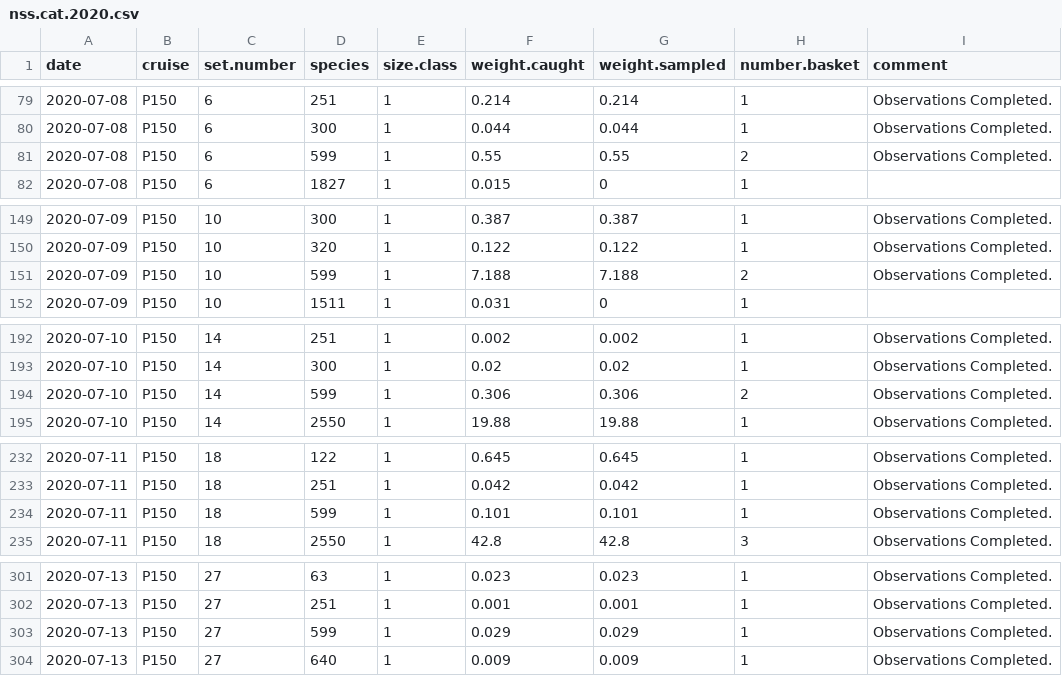
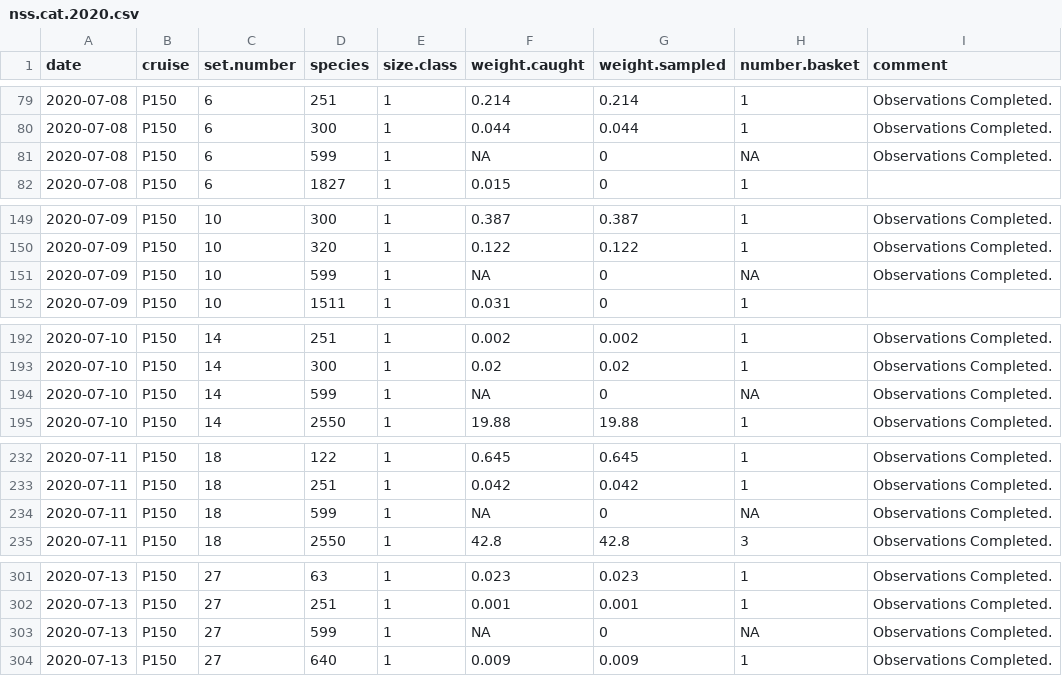
Before and after one commit to TobieSurette/gulf.data, a CSV file: inst/extdata/nss.cat.2020.csv, drawn as a sheet; only a part is shown, gaps mark what is left out; the diff covers the shown part only.

```diff
--- a/inst/extdata/nss.cat.2020.csv
+++ b/inst/extdata/nss.cat.2020.csv
@@ -80,3 +80,3 @@
 "2020-07-08","P150",6,300,1,0.044,0.044,1,"Observations Completed."
-"2020-07-08","P150",6,599,1,0.55,0.55,2,"Observations Completed."
+"2020-07-08","P150",6,599,1,NA,0,NA,"Observations Completed."
 "2020-07-08","P150",6,1827,1,0.015,0,1,""
@@ -150,3 +150,3 @@
 "2020-07-09","P150",10,320,1,0.122,0.122,1,"Observations Completed."
-"2020-07-09","P150",10,599,1,7.188,7.188,2,"Observations Completed."
+"2020-07-09","P150",10,599,1,NA,0,NA,"Observations Completed."
 "2020-07-09","P150",10,1511,1,0.031,0,1,""
@@ -193,3 +193,3 @@
 "2020-07-10","P150",14,300,1,0.02,0.02,1,"Observations Completed."
-"2020-07-10","P150",14,599,1,0.306,0.306,2,"Observations Completed."
+"2020-07-10","P150",14,599,1,NA,0,NA,"Observations Completed."
 "2020-07-10","P150",14,2550,1,19.88,19.88,1,"Observations Completed."
@@ -233,3 +233,3 @@
 "2020-07-11","P150",18,251,1,0.042,0.042,1,"Observations Completed."
-"2020-07-11","P150",18,599,1,0.101,0.101,1,"Observations Completed."
+"2020-07-11","P150",18,599,1,NA,0,NA,"Observations Completed."
 "2020-07-11","P150",18,2550,1,42.8,42.8,3,"Observations Completed."
@@ -302,3 +302,3 @@
 "2020-07-13","P150",27,251,1,0.001,0.001,1,"Observations Completed."
-"2020-07-13","P150",27,599,1,0.029,0.029,1,"Observations Completed."
+"2020-07-13","P150",27,599,1,NA,0,NA,"Observations Completed."
 "2020-07-13","P150",27,640,1,0.009,0.009,1,"Observations Completed."
```
Also changed, not shown: 28 edited cells elsewhere in this file, inst/extdata/nss.set.2020.csv, 3 other files.
